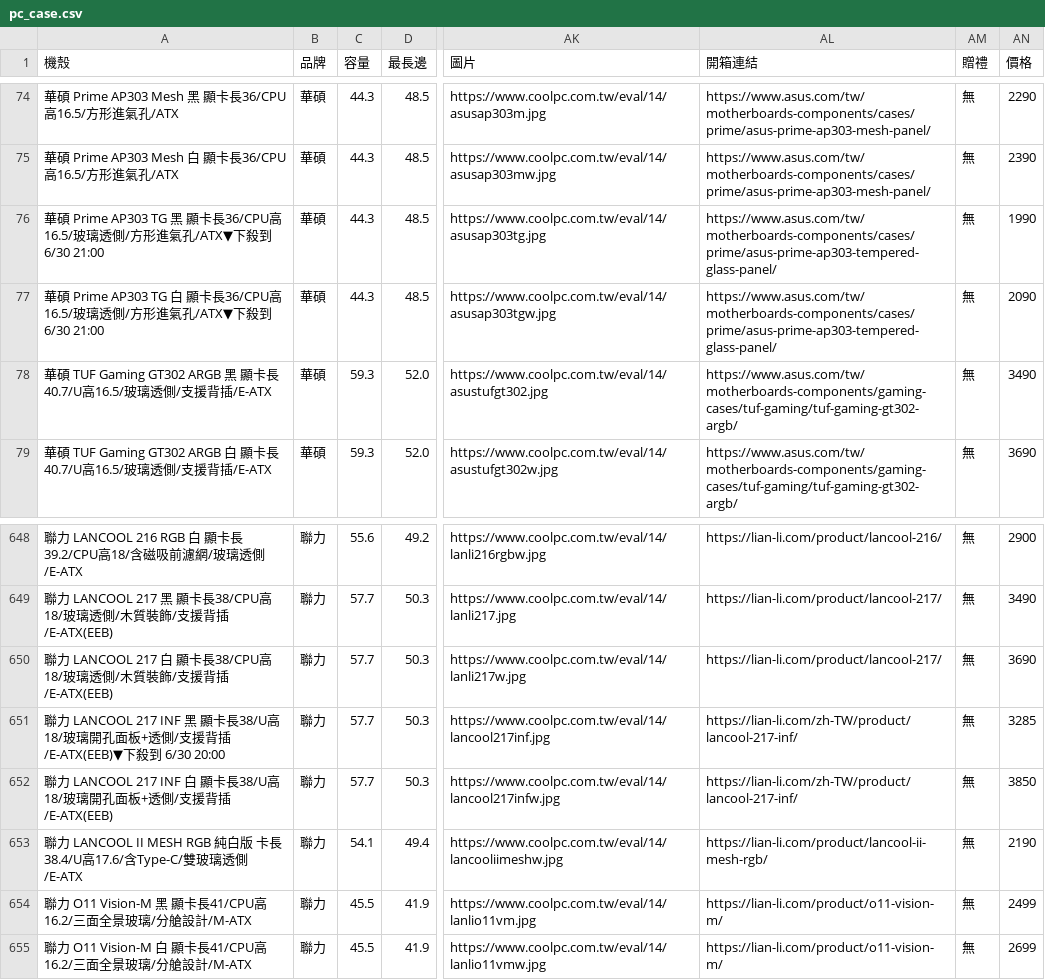
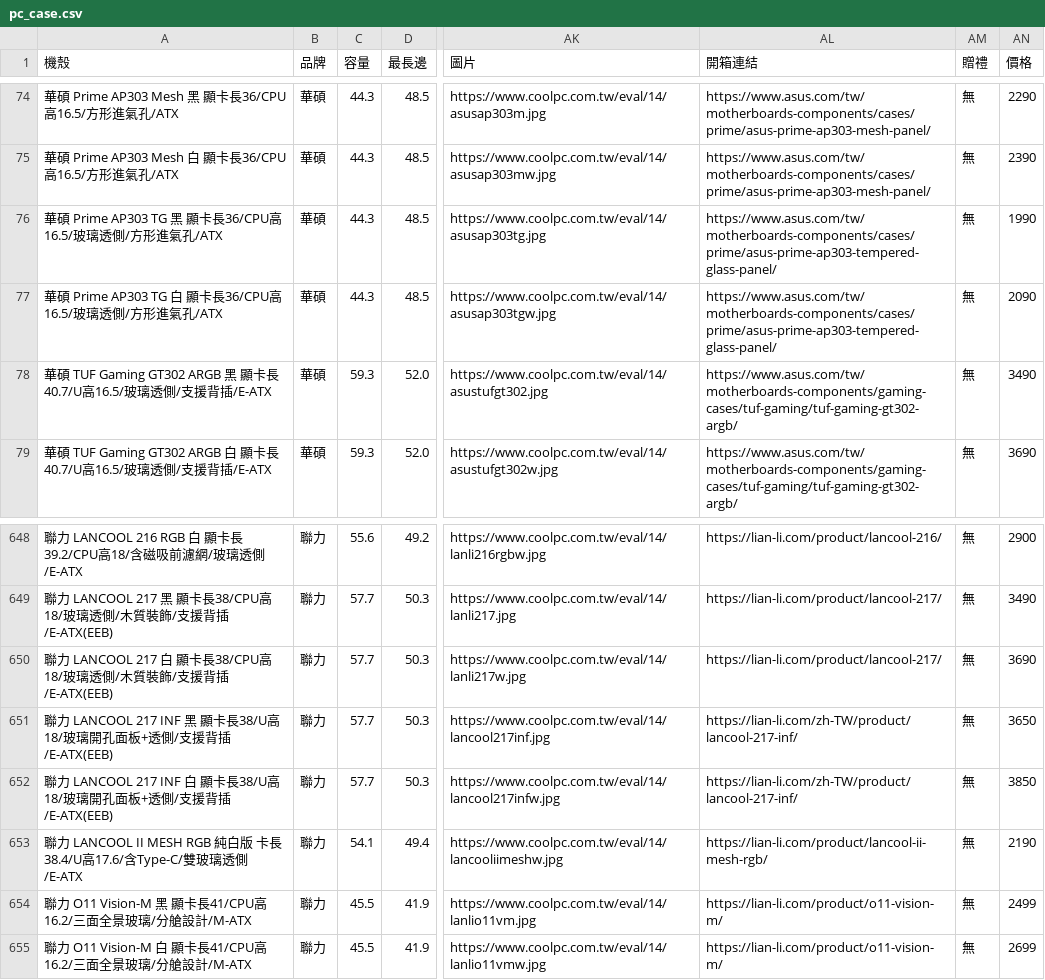
Before and after one commit to douobb/pc_case_data, a CSV file: pc_case.csv, drawn as a sheet; only a part is shown, gaps mark what is left out; the diff covers the shown part only; the diff names each change by its address in the sheet, - before the commit and + after, or states it on an @@ line.

```diff
--- a/pc_case.csv
+++ b/pc_case.csv
-A76 (機殼): …形進氣孔/ATX▼下殺到 6/30 21:00
+A76 (機殼): …形進氣孔/ATX
-A77 (機殼): …形進氣孔/ATX▼下殺到 6/30 21:00
+A77 (機殼): …形進氣孔/ATX
-A651 (機殼): …支援背插/E-ATX(EEB)▼下殺到 6/30 20:00
+A651 (機殼): …支援背插/E-ATX(EEB)
-AN651 (價格): 3285
+AN651 (價格): 3650
```
Also changed, not shown: 47 edited cells elsewhere in this file, 1 other file.
